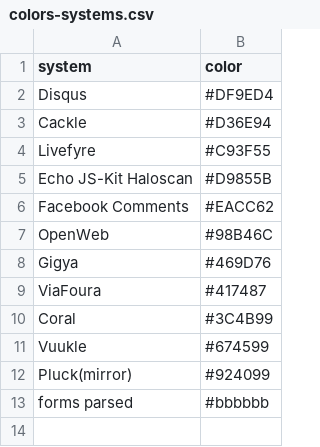
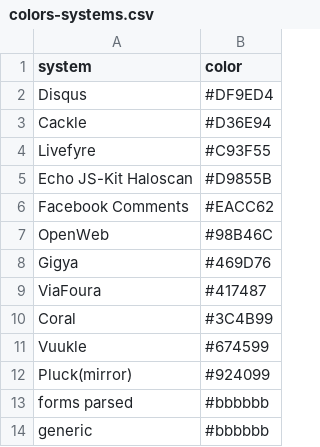
Before and after one commit to SFB1472/tdp-b03-technograph, a CSV file: 3_visualizing_app/technograph/data/helper/colors-systems.csv, drawn as a sheet; the diff names each change by its address in the sheet, - before the commit and + after, or states it on an @@ line.

Commit message:
Adding and adjusting small helpers

```diff
--- a/3_visualizing_app/technograph/data/helper/colors-systems.csv
+++ b/3_visualizing_app/technograph/data/helper/colors-systems.csv
+row 14: generic | #bbbbbb
```
Also changed, not shown: 4 other files.
